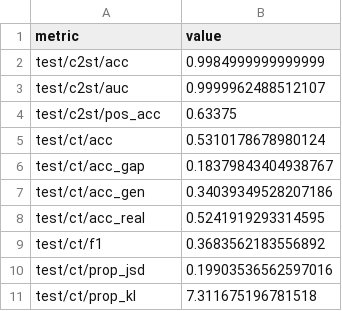
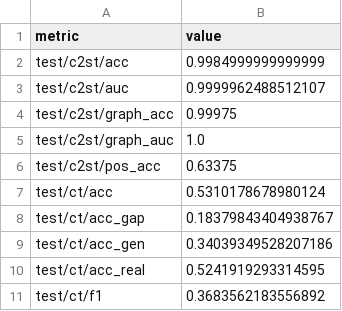
Before and after one commit to MONICAWAN1/eval_metrics, a CSV file: reports/otcfm_1025/metrics.csv, drawn as a sheet; only a part is shown; the shorter side is filled out with more unchanged rows; the diff names each change by its address in the sheet, - before the commit and + after, or states it on an @@ line.

Commit message:
rerun eval metrics with c2st_graph on vfm, re-trained cfm, retrained otcfm spatial, and gene-only otcfm

```diff
--- a/reports/otcfm_1025/metrics.csv
+++ b/reports/otcfm_1025/metrics.csv
+row 4: test/c2st/graph_acc | 0.99975
+row 5: test/c2st/graph_auc | 1.0
```
Also changed, not shown: reports/nicheflow_vfm/metrics.csv, reports/otcfm_spatial_1025/metrics.csv, 4 other files.
